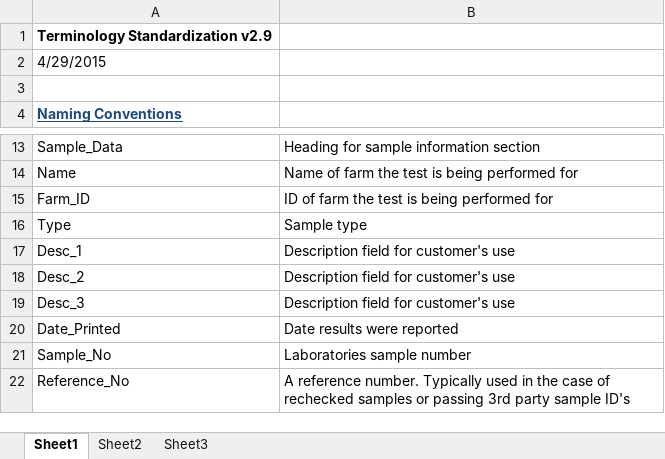
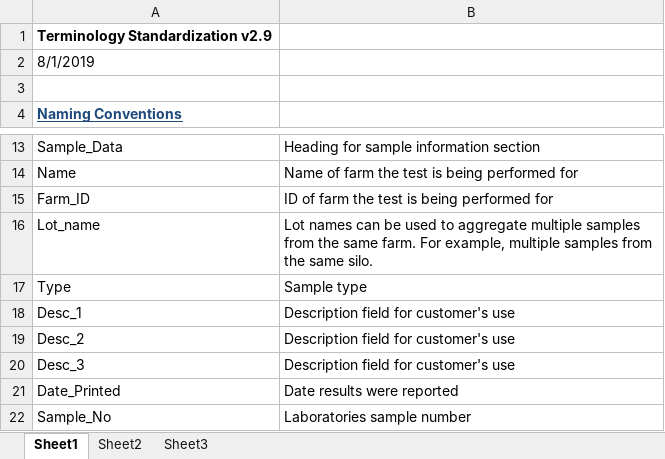
Before and after one commit to StandardizedXML/Standardized_XML, an Excel workbook: Standardized 2.9/v2.9_tags_descriptions.xlsx, sheet Sheet1, drawn as a sheet; only a part is shown, gaps mark what is left out; the shorter side is filled out with more unchanged rows; values as stored, in another font and other column widths than the file's, no borders; the diff names each change by its address in the sheet, - before the commit and + after, or states it on an @@ line.

Commit message:
Added Lot_name

```diff
--- a/Standardized 2.9/v2.9_tags_descriptions.xlsx (sheet Sheet1)
+++ b/Standardized 2.9/v2.9_tags_descriptions.xlsx (sheet Sheet1)
-A2: 4/29/2015
+A2: 8/1/2019
+row 16: Lot_name | Lot names can be used to aggregate multiple samples from the same farm. For example, multiple samples from the same silo.
```
Also changed, not shown: 1 other file.
